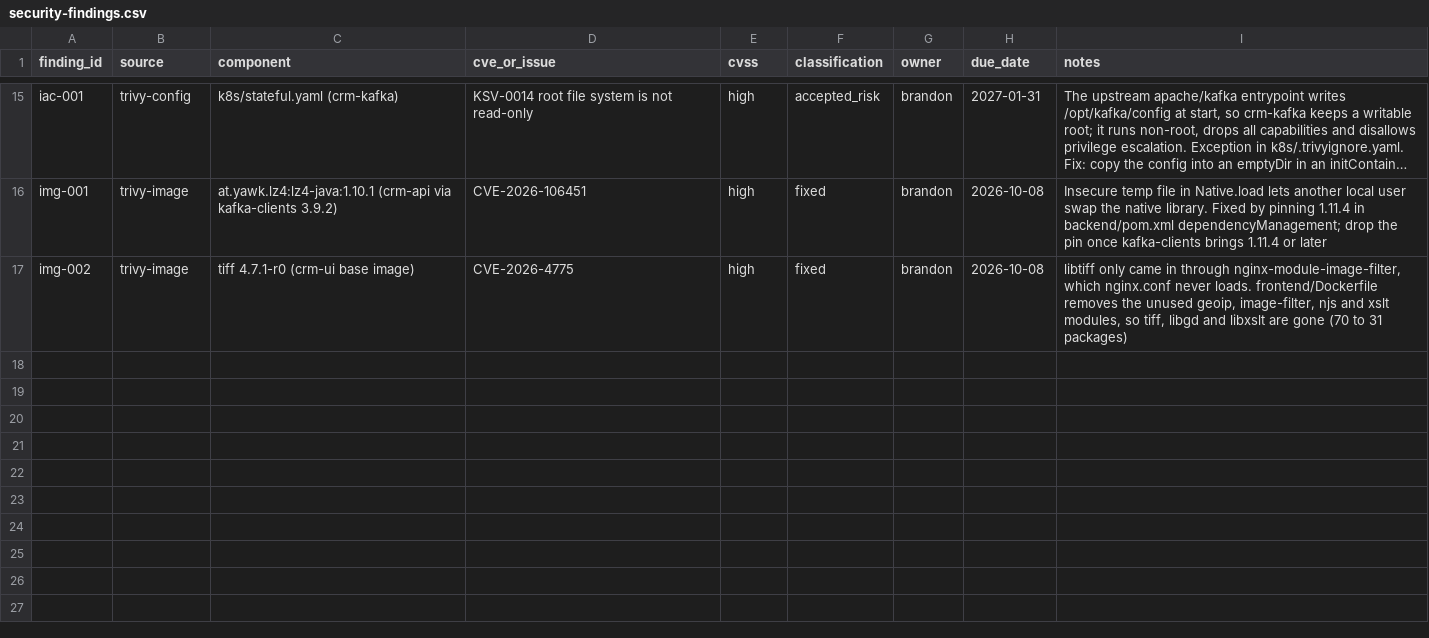
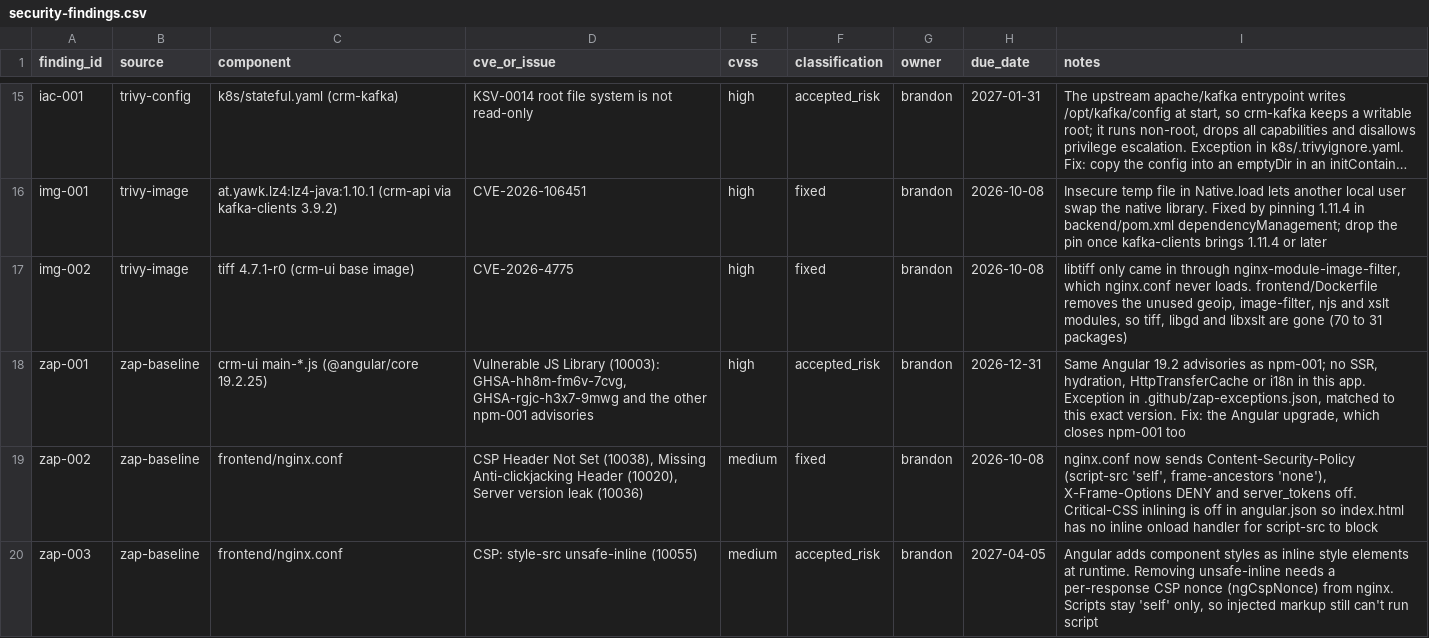
Before and after one commit to BrandonRobare/bean-brigade-customer-management-platform, a CSV file: docs/security-findings.csv, drawn as a sheet; only a part is shown, gaps mark what is left out; long unchanged cells end in …; the diff names each change by its address in the sheet, - before the commit and + after, or states it on an @@ line.

```diff
--- a/docs/security-findings.csv
+++ b/docs/security-findings.csv
+row 18: zap-001 | zap-baseline | crm-ui main-*.js (@angular/core 19.2.25) | Vulnerable JS Library (10003): GHSA-hh8m-fm6v-7cvg, GHSA-rgjc-h3x7-9mwg and the other npm-001 advisories | high | accepted_risk | brandon | 2026-12-31 | Same Angular 19.2 advisories as npm-001; no SSR, hydration, HttpTransferCache or i18n in this app. Exception in .github/zap-exceptions.json, matched to this exact version. Fix: the Angular upgrade, which closes npm-001 too
+row 19: zap-002 | zap-baseline | frontend/nginx.conf | CSP Header Not Set (10038), Missing Anti-clickjacking Header (10020), Server version leak (10036) | medium | fixed | brandon | 2026-10-08 | nginx.conf now sends Content-Security-Policy (script-src 'self', frame-ancestors 'none'), X-Frame-Options DENY and server_tokens off. Critical-CSS inlining is off in angular.json so index.html has no inline onload handler for script-src to block
+row 20: zap-003 | zap-baseline | frontend/nginx.conf | CSP: style-src unsafe-inline (10055) | medium | accepted_risk | brandon | 2027-04-05 | Angular adds component styles as inline style elements at runtime. Removing unsafe-inline needs a per-response CSP nonce (ngCspNonce) from nginx. Scripts stay 'self' only, so injected markup still can't run script
```
Also changed, not shown: 9 other files.
